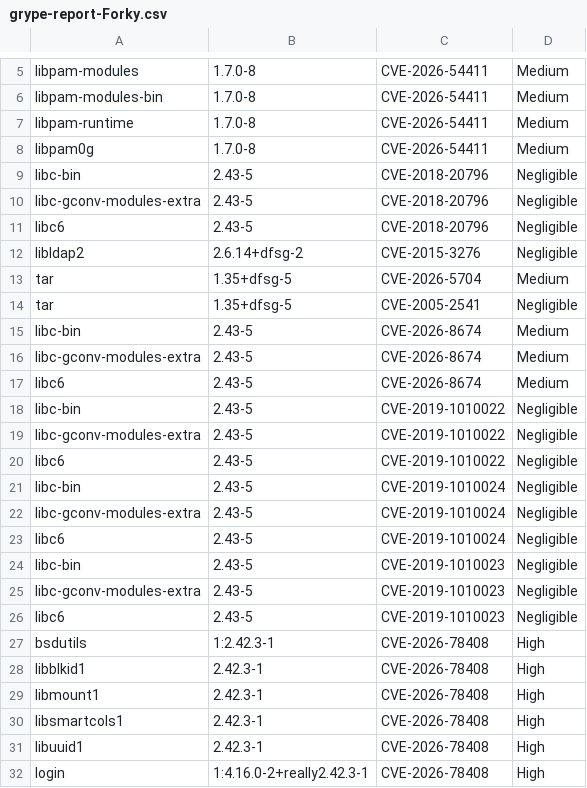
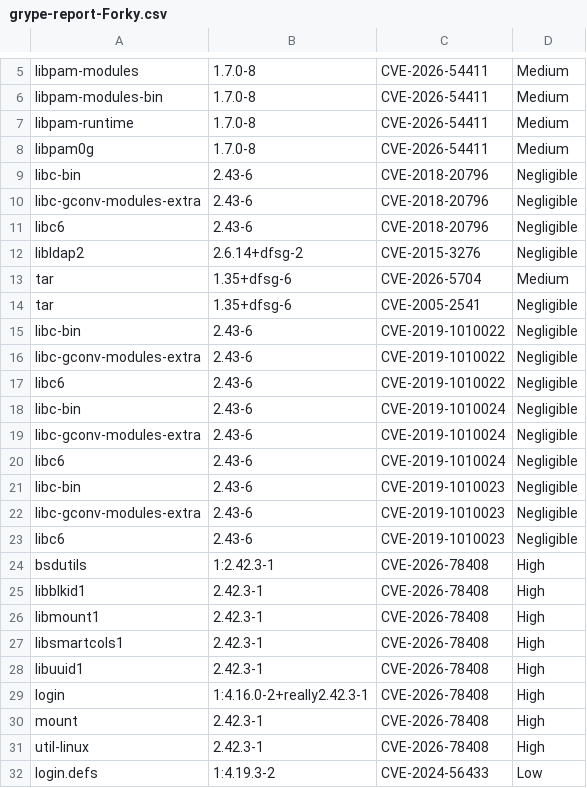
Before and after one commit to AnchorLayer/docker-baseimage-debian, a CSV file: vuln-reports-Forky/grype-report-Forky.csv, drawn as a sheet; only a part is shown, gaps mark what is left out; the shorter side is filled out with more unchanged rows; the diff covers the shown part only.

```diff
--- a/vuln-reports-Forky/grype-report-Forky.csv
+++ b/vuln-reports-Forky/grype-report-Forky.csv
@@ -8,20 +8,17 @@
 "libpam0g","1.7.0-8","CVE-2026-54411","Medium"
-"libc-bin","2.43-5","CVE-2018-20796","Negligible"
-"libc-gconv-modules-extra","2.43-5","CVE-2018-20796","Negligible"
-"libc6","2.43-5","CVE-2018-20796","Negligible"
+"libc-bin","2.43-6","CVE-2018-20796","Negligible"
+"libc-gconv-modules-extra","2.43-6","CVE-2018-20796","Negligible"
+"libc6","2.43-6","CVE-2018-20796","Negligible"
 "libldap2","2.6.14+dfsg-2","CVE-2015-3276","Negligible"
-"tar","1.35+dfsg-5","CVE-2026-5704","Medium"
-"tar","1.35+dfsg-5","CVE-2005-2541","Negligible"
-"libc-bin","2.43-5","CVE-2026-8674","Medium"
-"libc-gconv-modules-extra","2.43-5","CVE-2026-8674","Medium"
-"libc6","2.43-5","CVE-2026-8674","Medium"
-"libc-bin","2.43-5","CVE-2019-1010022","Negligible"
-"libc-gconv-modules-extra","2.43-5","CVE-2019-1010022","Negligible"
-"libc6","2.43-5","CVE-2019-1010022","Negligible"
-"libc-bin","2.43-5","CVE-2019-1010024","Negligible"
-"libc-gconv-modules-extra","2.43-5","CVE-2019-1010024","Negligible"
-"libc6","2.43-5","CVE-2019-1010024","Negligible"
-"libc-bin","2.43-5","CVE-2019-1010023","Negligible"
-"libc-gconv-modules-extra","2.43-5","CVE-2019-1010023","Negligible"
-"libc6","2.43-5","CVE-2019-1010023","Negligible"
+"tar","1.35+dfsg-6","CVE-2026-5704","Medium"
+"tar","1.35+dfsg-6","CVE-2005-2541","Negligible"
+"libc-bin","2.43-6","CVE-2019-1010022","Negligible"
+"libc-gconv-modules-extra","2.43-6","CVE-2019-1010022","Negligible"
+"libc6","2.43-6","CVE-2019-1010022","Negligible"
+"libc-bin","2.43-6","CVE-2019-1010024","Negligible"
+"libc-gconv-modules-extra","2.43-6","CVE-2019-1010024","Negligible"
+"libc6","2.43-6","CVE-2019-1010024","Negligible"
+"libc-bin","2.43-6","CVE-2019-1010023","Negligible"
+"libc-gconv-modules-extra","2.43-6","CVE-2019-1010023","Negligible"
+"libc6","2.43-6","CVE-2019-1010023","Negligible"
 "bsdutils","1:2.42.3-1","CVE-2026-78408","High"
```
Also changed, not shown: 33 edited cells elsewhere in this file, 6 other files.
